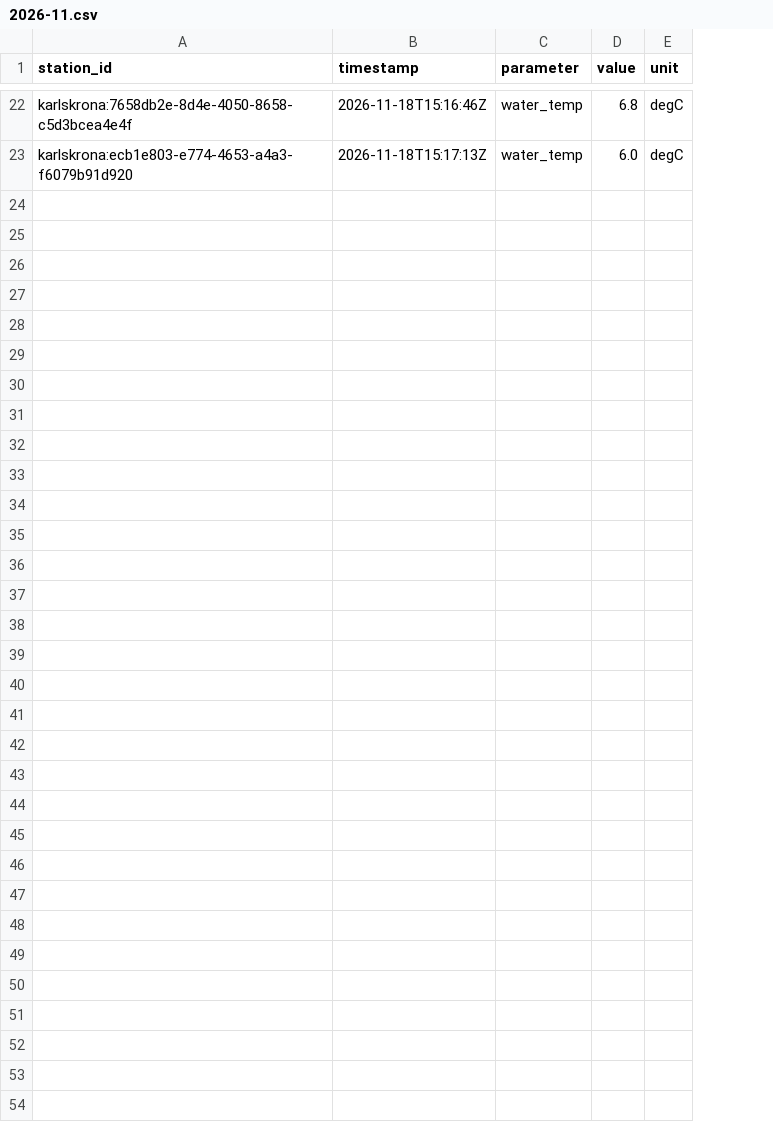
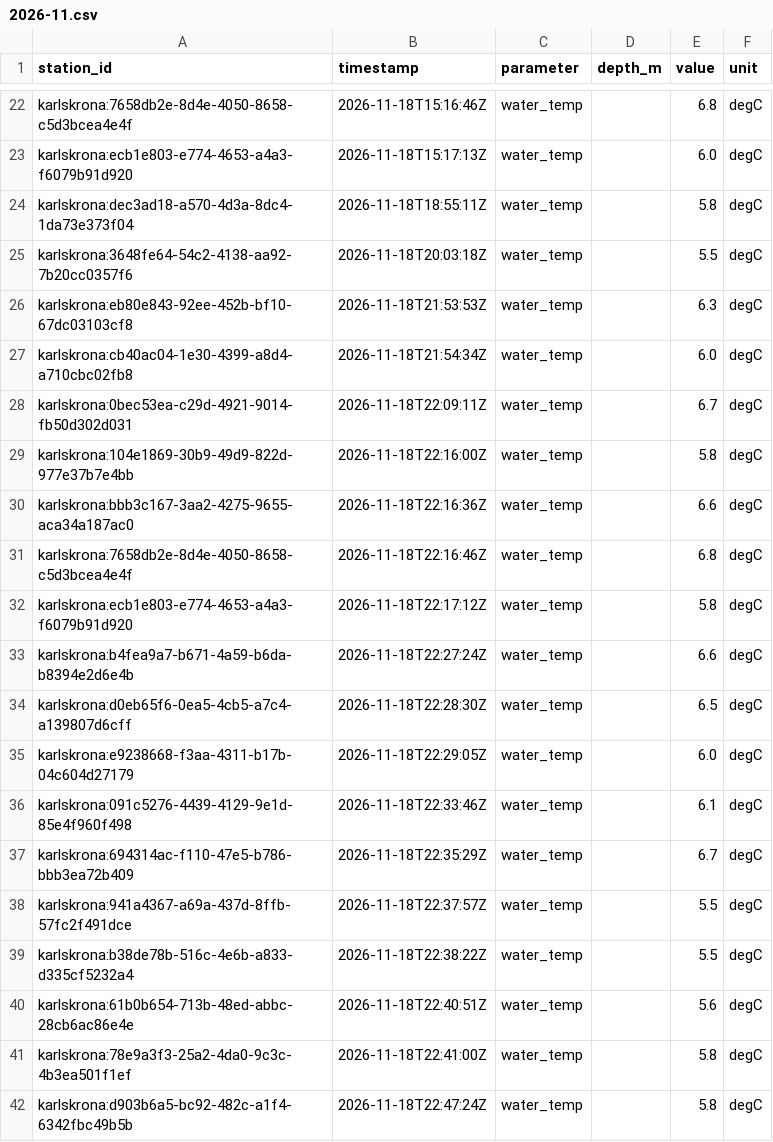
Before and after one commit to jpeka/sjoTemp, a CSV file: data/observations/karlskrona/2026-11.csv, drawn as a sheet; only a part is shown, gaps mark what is left out; the diff names each change by its address in the sheet, - before the commit and + after, or states it on an @@ line.

```diff
--- a/data/observations/karlskrona/2026-11.csv
+++ b/data/observations/karlskrona/2026-11.csv
+column D (depth_m), empty
+row 24: karlskrona:dec3ad18-a570-4d3a-8dc4-1da73e373f04 | 2026-11-18T18:55:11Z | water_temp |  | 5.8 | degC
+row 25: karlskrona:3648fe64-54c2-4138-aa92-7b20cc0357f6 | 2026-11-18T20:03:18Z | water_temp |  | 5.5 | degC
+row 26: karlskrona:eb80e843-92ee-452b-bf10-67dc03103cf8 | 2026-11-18T21:53:53Z | water_temp |  | 6.3 | degC
+row 27: karlskrona:cb40ac04-1e30-4399-a8d4-a710cbc02fb8 | 2026-11-18T21:54:34Z | water_temp |  | 6.0 | degC
+row 28: karlskrona:0bec53ea-c29d-4921-9014-fb50d302d031 | 2026-11-18T22:09:11Z | water_temp |  | 6.7 | degC
+row 29: karlskrona:104e1869-30b9-49d9-822d-977e37b7e4bb | 2026-11-18T22:16:00Z | water_temp |  | 5.8 | degC
+row 30: karlskrona:bbb3c167-3aa2-4275-9655-aca34a187ac0 | 2026-11-18T22:16:36Z | water_temp |  | 6.6 | degC
+row 31: karlskrona:7658db2e-8d4e-4050-8658-c5d3bcea4e4f | 2026-11-18T22:16:46Z | water_temp |  | 6.8 | degC
+row 32: karlskrona:ecb1e803-e774-4653-a4a3-f6079b91d920 | 2026-11-18T22:17:12Z | water_temp |  | 5.8 | degC
+row 33: karlskrona:b4fea9a7-b671-4a59-b6da-b8394e2d6e4b | 2026-11-18T22:27:24Z | water_temp |  | 6.6 | degC
+row 34: karlskrona:d0eb65f6-0ea5-4cb5-a7c4-a139807d6cff | 2026-11-18T22:28:30Z | water_temp |  | 6.5 | degC
+row 35: karlskrona:e9238668-f3aa-4311-b17b-04c604d27179 | 2026-11-18T22:29:05Z | water_temp |  | 6.0 | degC
+row 36: karlskrona:091c5276-4439-4129-9e1d-85e4f960f498 | 2026-11-18T22:33:46Z | water_temp |  | 6.1 | degC
+row 37: karlskrona:694314ac-f110-47e5-b786-bbb3ea72b409 | 2026-11-18T22:35:29Z | water_temp |  | 6.7 | degC
+row 38: karlskrona:941a4367-a69a-437d-8ffb-57fc2f491dce | 2026-11-18T22:37:57Z | water_temp |  | 5.5 | degC
+row 39: karlskrona:b38de78b-516c-4e6b-a833-d335cf5232a4 | 2026-11-18T22:38:22Z | water_temp |  | 5.5 | degC
+row 40: karlskrona:61b0b654-713b-48ed-abbc-28cb6ac86e4e | 2026-11-18T22:40:51Z | water_temp |  | 5.6 | degC
+row 41: karlskrona:78e9a3f3-25a2-4da0-9c3c-4b3ea501f1ef | 2026-11-18T22:41:00Z | water_temp |  | 5.8 | degC
+row 42: karlskrona:d903b6a5-bc92-482c-a1f4-6342fbc49b5b | 2026-11-18T22:47:24Z | water_temp |  | 5.8 | degC
```
Also changed, not shown: data/observations/bjarekraft/2026-11.csv, data/observations/sodertalje/2026-11.csv, 1 other file.
